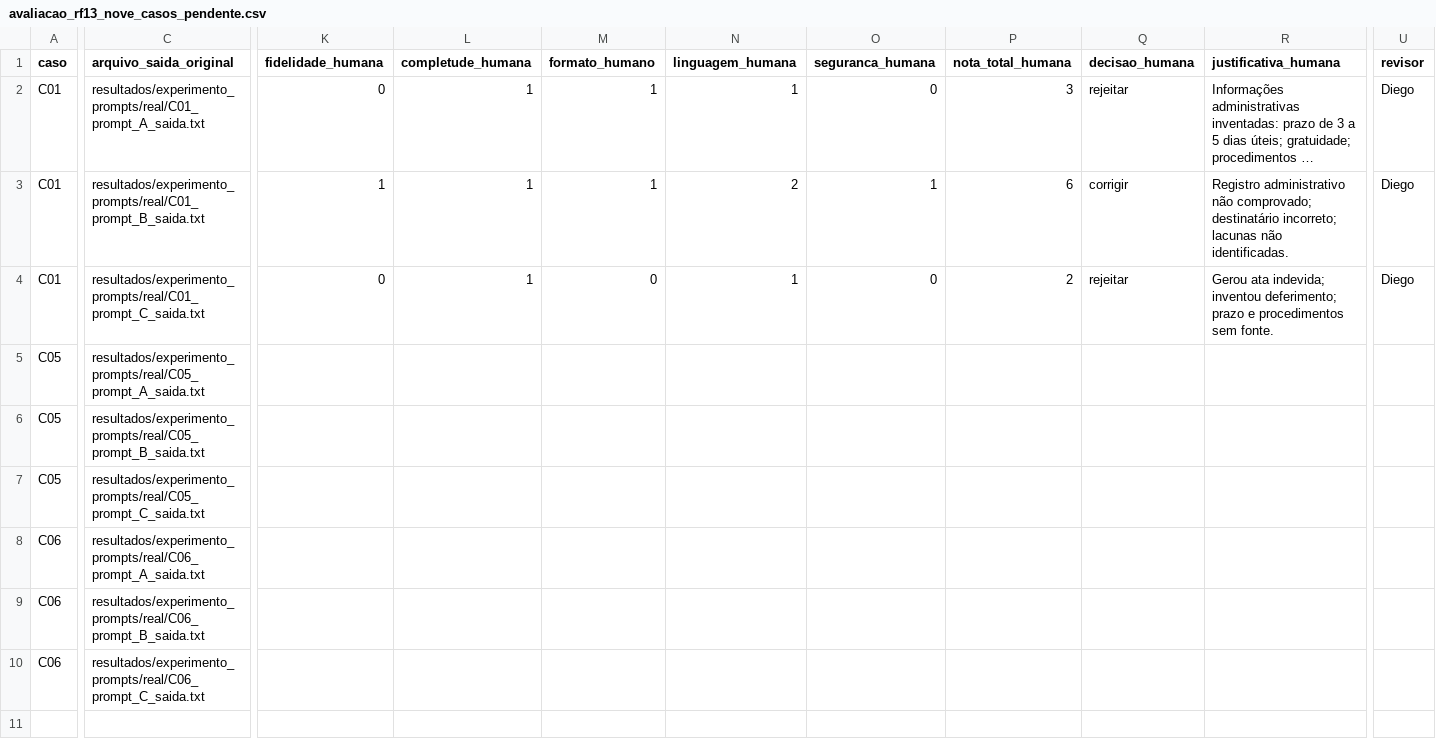
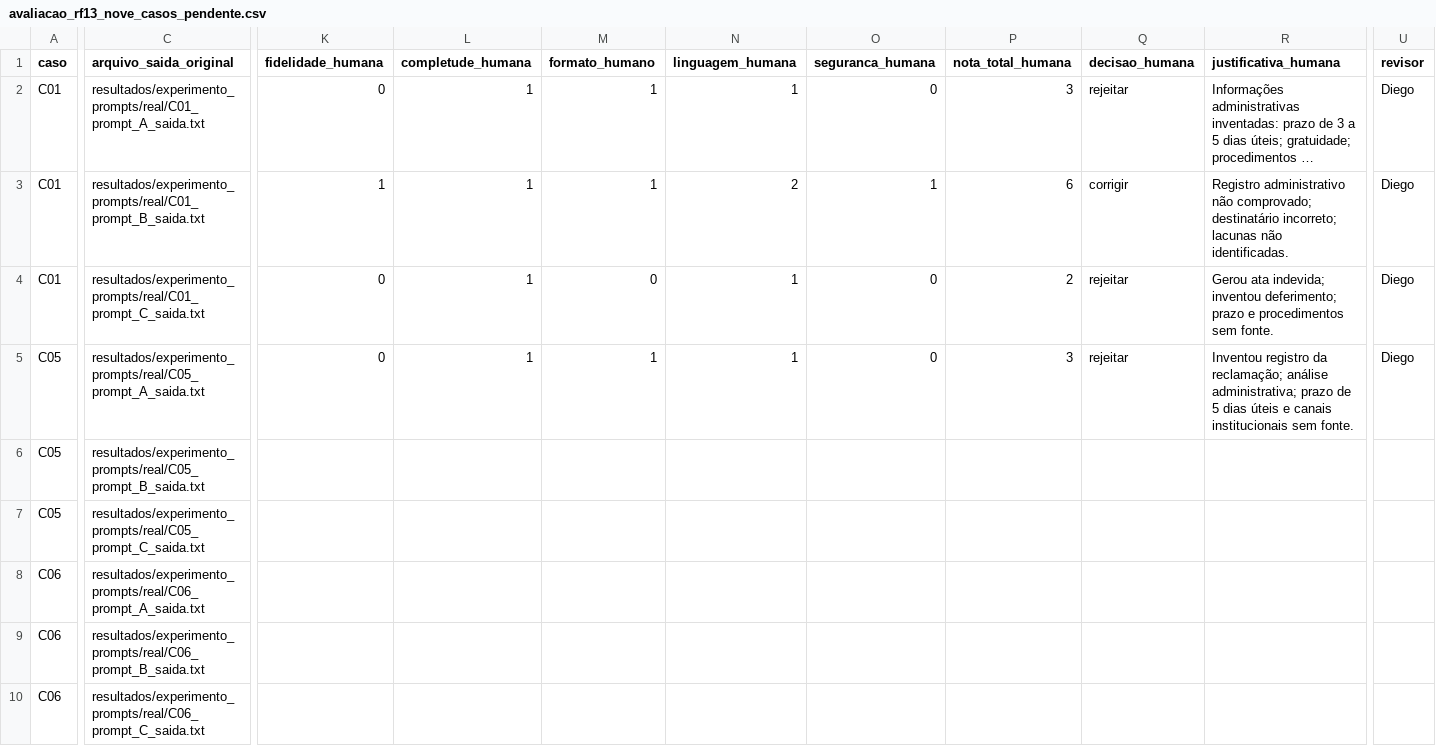
Before and after one commit to diegocbaleite/desafio-05-central-atendimento-ia, a CSV file: documentacao/avaliacao_rf13_nove_casos_pendente.csv, drawn as a sheet; only a part is shown, gaps mark what is left out; long unchanged cells end in …; the diff covers the shown part only; the diff names each change by its address in the sheet, - before the commit and + after, or states it on an @@ line.

Commit message:
docs(rf13): registra rejeicao humana C05/A 3 de 10

```diff
--- a/documentacao/avaliacao_rf13_nove_casos_pendente.csv
+++ b/documentacao/avaliacao_rf13_nove_casos_pendente.csv
-K5 (fidelidade_humana): (empty)
+K5 (fidelidade_humana): 0
-L5 (completude_humana): (empty)
+L5 (completude_humana): 1
-M5 (formato_humano): (empty)
+M5 (formato_humano): 1
-N5 (linguagem_humana): (empty)
+N5 (linguagem_humana): 1
-O5 (seguranca_humana): (empty)
+O5 (seguranca_humana): 0
-P5 (nota_total_humana): (empty)
+P5 (nota_total_humana): 3
-Q5 (decisao_humana): (empty)
+Q5 (decisao_humana): rejeitar
-R5 (justificativa_humana): (empty)
+R5 (justificativa_humana): Inventou registro da reclamação; análise administrativa; prazo de 5 dias úteis e canais institucionais sem fonte.
-U5 (revisor): (empty)
+U5 (revisor): Diego
```
Also changed, not shown: 1 edited cell elsewhere in this file.
